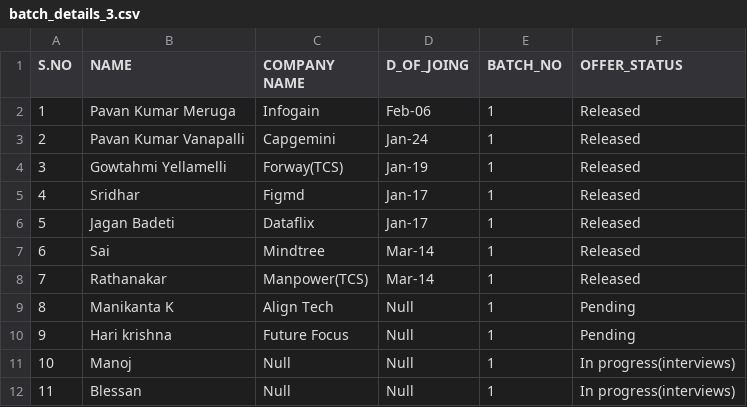
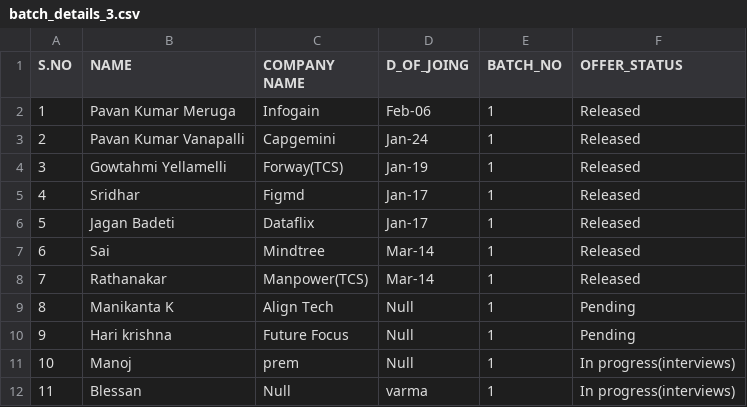
Before and after one commit to prem45p/cde45, a CSV file: batch_details_3.csv, drawn as a sheet.

Commit message:
changed null values

```diff
--- a/batch_details_3.csv
+++ b/batch_details_3.csv
@@ -10,3 +10,3 @@ S.NO,NAME,COMPANY NAME,D_OF_JOING,BATCH_NO,OFFER_STATUS
 9,Hari krishna,Future Focus,Null,1,Pending
-10,Manoj,Null,Null,1,In progress(interviews)
-11,Blessan,Null,Null,1,In progress(interviews)
+10,Manoj,prem,Null,1,In progress(interviews)
+11,Blessan,Null,varma,1,In progress(interviews)
```
